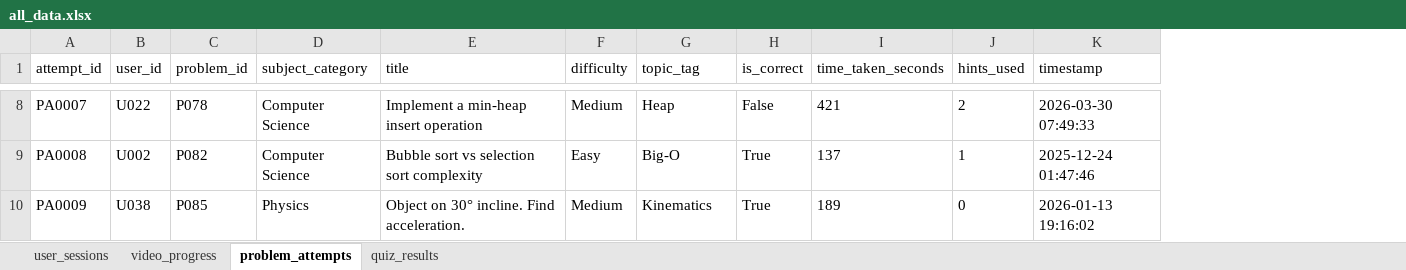
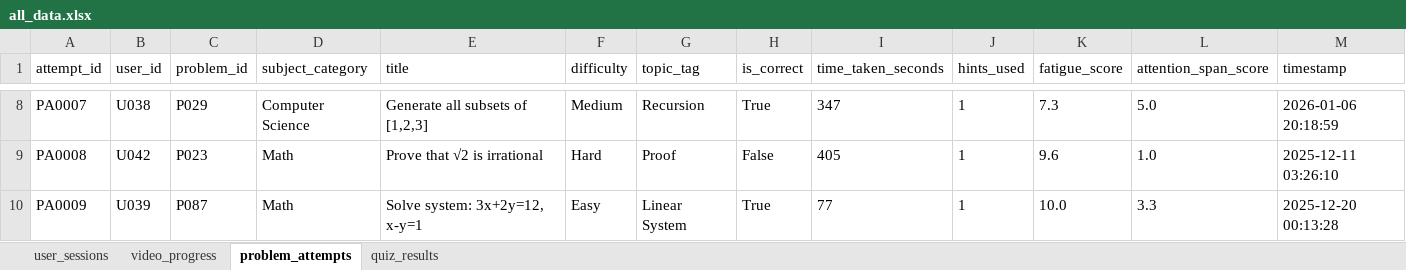
Before and after one commit to u-azizbek/user-data-generator, an Excel workbook: data/all_data.xlsx, sheet problem_attempts, drawn as a sheet; only a part is shown, gaps mark what is left out; values as stored, in another font and other column widths than the file's, no borders; addresses are those after the commit; the diff covers the shown part only; the diff names each change by its address in the sheet, - before the commit and + after, or states it on an @@ line.

Commit message:
Enhance data generation with user profiles and cognitive traits
- Introduced user profiles to simulate consistent academic abilities, engagement levels, and subject preferences.
- Added fatigue and attention computation based on time of day and study duration.
- Adjusted session generation to reflect user engagement and fatigue effects on study duration and uninterrupted study spans.
- Enhanced video progress tracking with engagement-driven completion probabilities and rating adjustments.
- Improved problem attempts generation by incorporating user skill, fatigue, and subject preference into correctness rates and time taken.
- Updated quiz results generation to reflect user profiles, including fatigue and attention impacts on scores and completion times.
- Modified CSV output to include new metrics: session duration, fatigue score, and attention span score for better analysis.

```diff
--- a/data/all_data.xlsx (sheet problem_attempts)
+++ b/data/all_data.xlsx (sheet problem_attempts)
+column K (fatigue_score), rows 8-10: 7.3 | 9.6 | 10.0
+column L (attention_span_score), rows 8-10: 5.0 | 1.0 | 3.3
-B8 (user_id): U022
+B8 (user_id): U038
-C8 (problem_id): P078
+C8 (problem_id): P029
-E8 (title): Implement a min-heap insert operation
+E8 (title): Generate all subsets of [1,2,3]
-G8 (topic_tag): Heap
+G8 (topic_tag): Recursion
-H8 (is_correct): False
+H8 (is_correct): True
-I8 (time_taken_seconds): 421
+I8 (time_taken_seconds): 347
-J8 (hints_used): 2
+J8 (hints_used): 1
-M8 (timestamp): 2026-03-30 07:49:33
+M8 (timestamp): 2026-01-06 20:18:59
-B9 (user_id): U002
+B9 (user_id): U042
-C9 (problem_id): P082
+C9 (problem_id): P023
-D9 (subject_category): Computer Science
+D9 (subject_category): Math
-E9 (title): Bubble sort vs selection sort complexity
+E9 (title): Prove that √2 is irrational
-F9 (difficulty): Easy
+F9 (difficulty): Hard
-G9 (topic_tag): Big-O
+G9 (topic_tag): Proof
-H9 (is_correct): True
+H9 (is_correct): False
-I9 (time_taken_seconds): 137
+I9 (time_taken_seconds): 405
-M9 (timestamp): 2025-12-24 01:47:46
+M9 (timestamp): 2025-12-11 03:26:10
-B10 (user_id): U038
+B10 (user_id): U039
-C10 (problem_id): P085
+C10 (problem_id): P087
-D10 (subject_category): Physics
+D10 (subject_category): Math
-E10 (title): Object on 30° incline. Find acceleration.
+E10 (title): Solve system: 3x+2y=12, x-y=1
-F10 (difficulty): Medium
+F10 (difficulty): Easy
-G10 (topic_tag): Kinematics
+G10 (topic_tag): Linear System
-I10 (time_taken_seconds): 189
+I10 (time_taken_seconds): 77
-J10 (hints_used): 0
+J10 (hints_used): 1
-M10 (timestamp): 2026-01-13 19:16:02
+M10 (timestamp): 2025-12-20 00:13:28
```
Also changed, not shown: 1845 edited cells elsewhere in this sheet, sheet video_progress, sheet quiz_results, sheet user_sessions, 5 other files.
